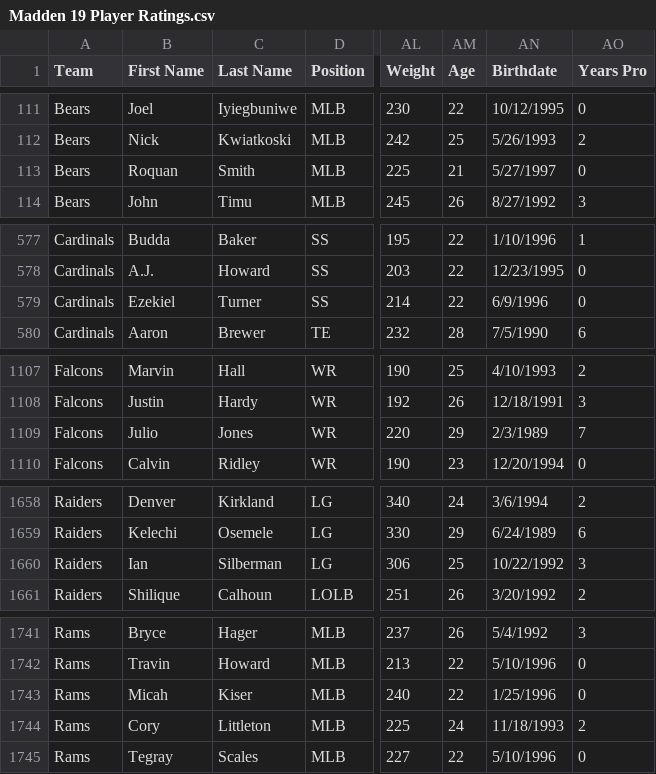
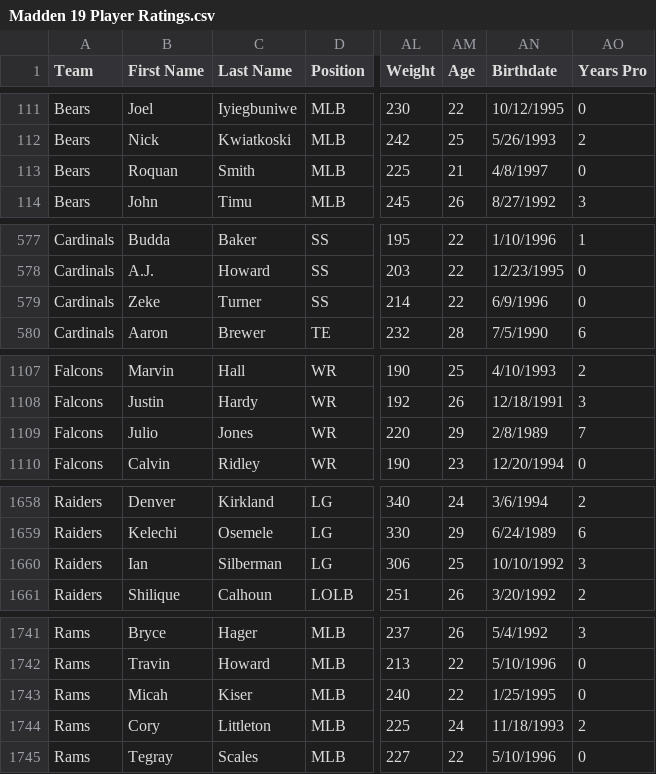
Before and after one commit to matthew-a-spalding/madden_08_updater, a CSV file: docs/EA ratings/edited/Madden 19 Player Ratings.csv, drawn as a sheet; only a part is shown, gaps mark what is left out; the diff covers the shown part only; the diff names each change by its address in the sheet, - before the commit and + after, or states it on an @@ line.

```diff
--- a/docs/EA ratings/edited/Madden 19 Player Ratings.csv
+++ b/docs/EA ratings/edited/Madden 19 Player Ratings.csv
-AN113 (Birthdate): 5/27/1997
+AN113 (Birthdate): 4/8/1997
-B579 (First Name): Ezekiel
+B579 (First Name): Zeke
-AN1109 (Birthdate): 2/3/1989
+AN1109 (Birthdate): 2/8/1989
-AN1660 (Birthdate): 10/22/1992
+AN1660 (Birthdate): 10/10/1992
-AN1743 (Birthdate): 1/25/1996
+AN1743 (Birthdate): 1/25/1995
```
Also changed, not shown: 15 edited cells elsewhere in this file, process/inputs/step3/Latest Madden Ratings.csv, process/inputs/step3/Previous Player Attributes.csv, 34 other files.
